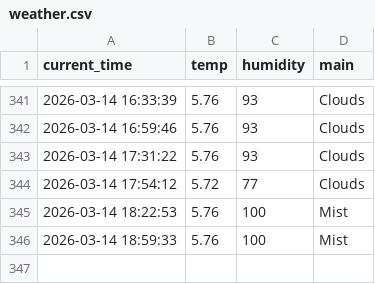
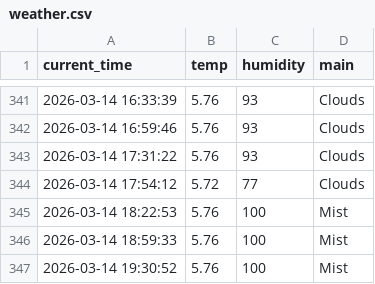
Before and after one commit to JH010918/weather_5m, a CSV file: weather.csv, drawn as a sheet; only a part is shown, gaps mark what is left out; the diff names each change by its address in the sheet, - before the commit and + after, or states it on an @@ line.

```diff
--- a/weather.csv
+++ b/weather.csv
+row 347: 2026-03-14 19:30:52 | 5.76 | 100 | Mist
```
